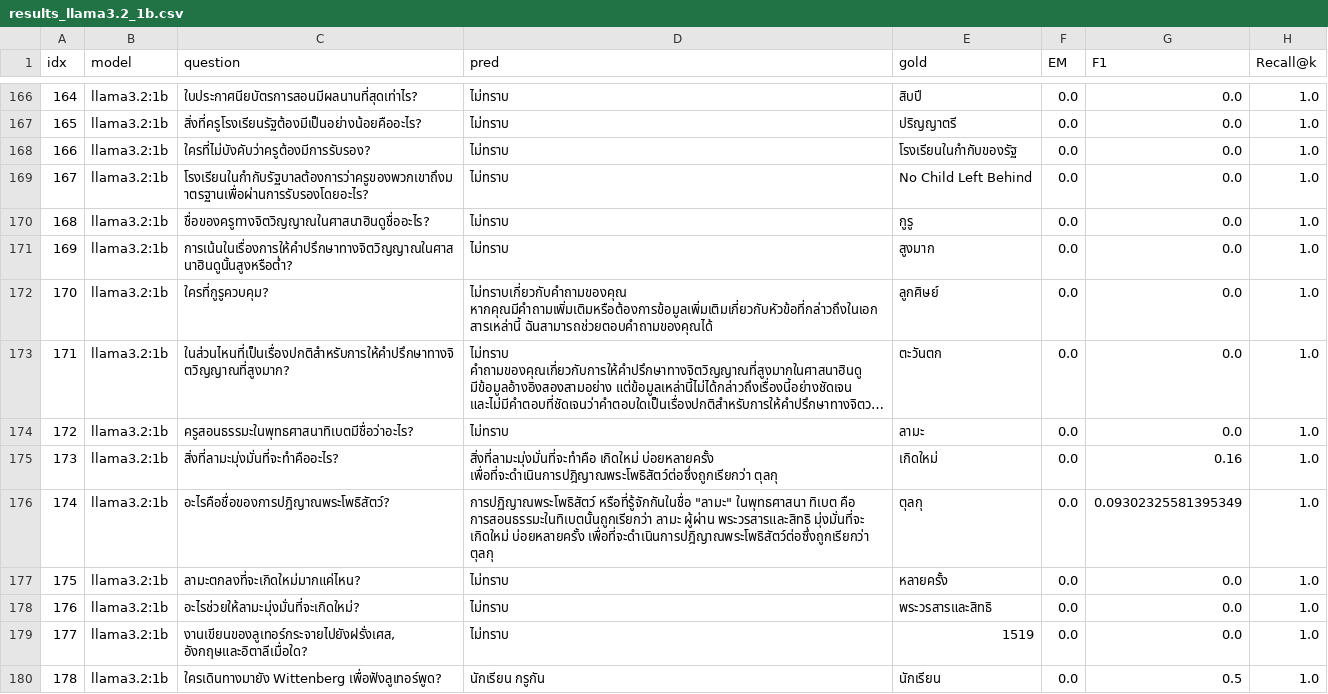
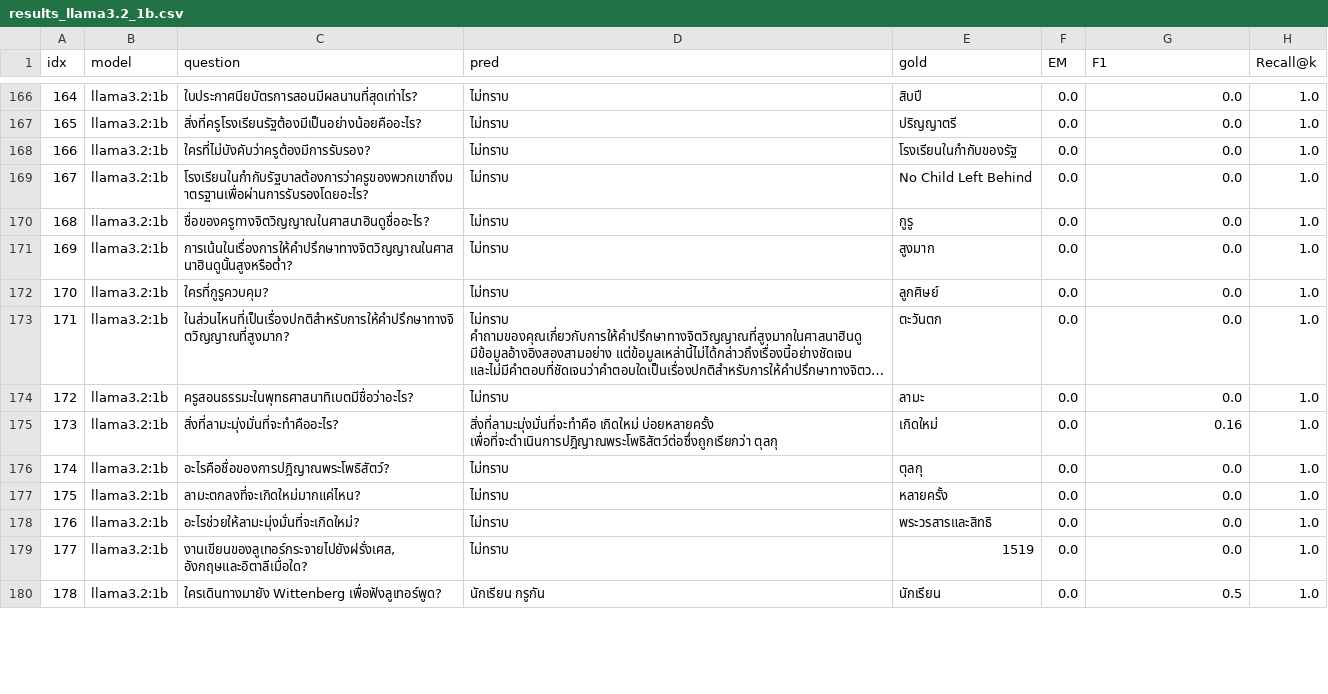
Before and after one commit to Mirrorsan/RAG_Bench, a CSV file: runs/results_llama3.2_1b.csv, drawn as a sheet; only a part is shown, gaps mark what is left out; long unchanged cells end in …; the diff covers the shown part only; the diff names each change by its address in the sheet, - before the commit and + after, or states it on an @@ line.

Commit message:
add new result

```diff
--- a/runs/results_llama3.2_1b.csv
+++ b/runs/results_llama3.2_1b.csv
-D172 (pred): ไม่ทราบเกี่ยวกับคำถามของคุณ หากคุณมีคำถามเพิ่มเติมหรือต้องการข้อมูลเพิ่มเติมเกี่ยวกับหัวข้อที่กล่าวถึงในเอกสารเหล่านี้ ฉันสามารถช่วยตอบคำถามของคุณได้
+D172 (pred): ไม่ทราบ
-D176 (pred): การปฏิญาณพระโพธิสัตว์ หรือที่รู้จักกันในชื่อ "ลามะ" ในพุทธศาสนา ทิเบต คือ การสอนธรรมะในทิเบตนั้นถูกเรียกว่า ลามะ ผู้ผ่าน พระวรสารและสิทธิ มุ่งมั่นที่จะ เกิดใหม่ บ่อยหลายครั้ง เพื่อที่จะดำเนินการปฎิญาณพระโพธิสัตว์ต่อซึ่งถูกเรียกว่า ตุลกุ
+D176 (pred): ไม่ทราบ
-G176 (F1): 0.09302325581395349
+G176 (F1): 0.0
```
Also changed, not shown: 50 edited cells elsewhere in this file, runs/results_gemma_2b-instruct.csv, runs/results_qwen3_1.7b.csv, 4 other files.
